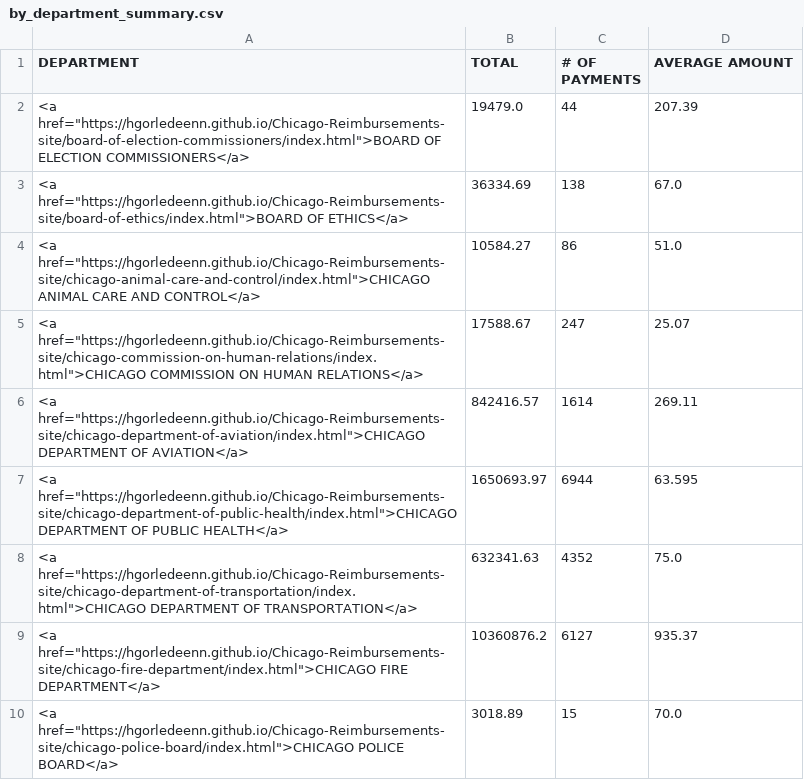
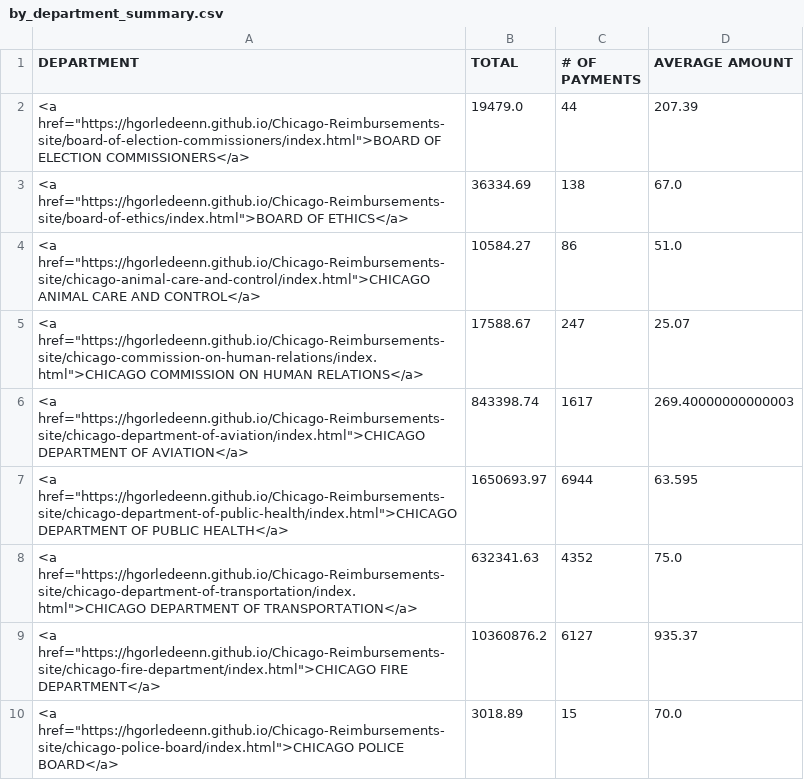
Before and after one commit to hgorledeenn/Chicago-Reimbursements-site, a CSV file: docs/by_department_summary.csv, drawn as a sheet; only a part is shown; the diff covers the shown part only.

```diff
--- a/docs/by_department_summary.csv
+++ b/docs/by_department_summary.csv
@@ -5,3 +5,3 @@ DEPARTMENT,TOTAL,# OF PAYMENTS,AVERAGE AMOUNT
 "<a href=""https://hgorledeenn.github.io/Chicago-Reimbursements-site/chicago-commission-on-human-relations/index.html"">CHICAGO COMMISSION ON HUMAN RELATIONS</a>",17588.67,247,25.07
-"<a href=""https://hgorledeenn.github.io/Chicago-Reimbursements-site/chicago-department-of-aviation/index.html"">CHICAGO DEPARTMENT OF AVIATION</a>",842416.57,1614,269.11
+"<a href=""https://hgorledeenn.github.io/Chicago-Reimbursements-site/chicago-department-of-aviation/index.html"">CHICAGO DEPARTMENT OF AVIATION</a>",843398.74,1617,269.40000000000003
 "<a href=""https://hgorledeenn.github.io/Chicago-Reimbursements-site/chicago-department-of-public-health/index.html"">CHICAGO DEPARTMENT OF PUBLIC HEALTH</a>",1650693.97,6944,63.595
```
Also changed, not shown: 12 edited cells elsewhere in this file, docs/dept-csvs/chicago-department-of-aviation.csv, docs/dept-csvs/department-of-business-affairs-and-consumer-protection.csv, 41 other files.
